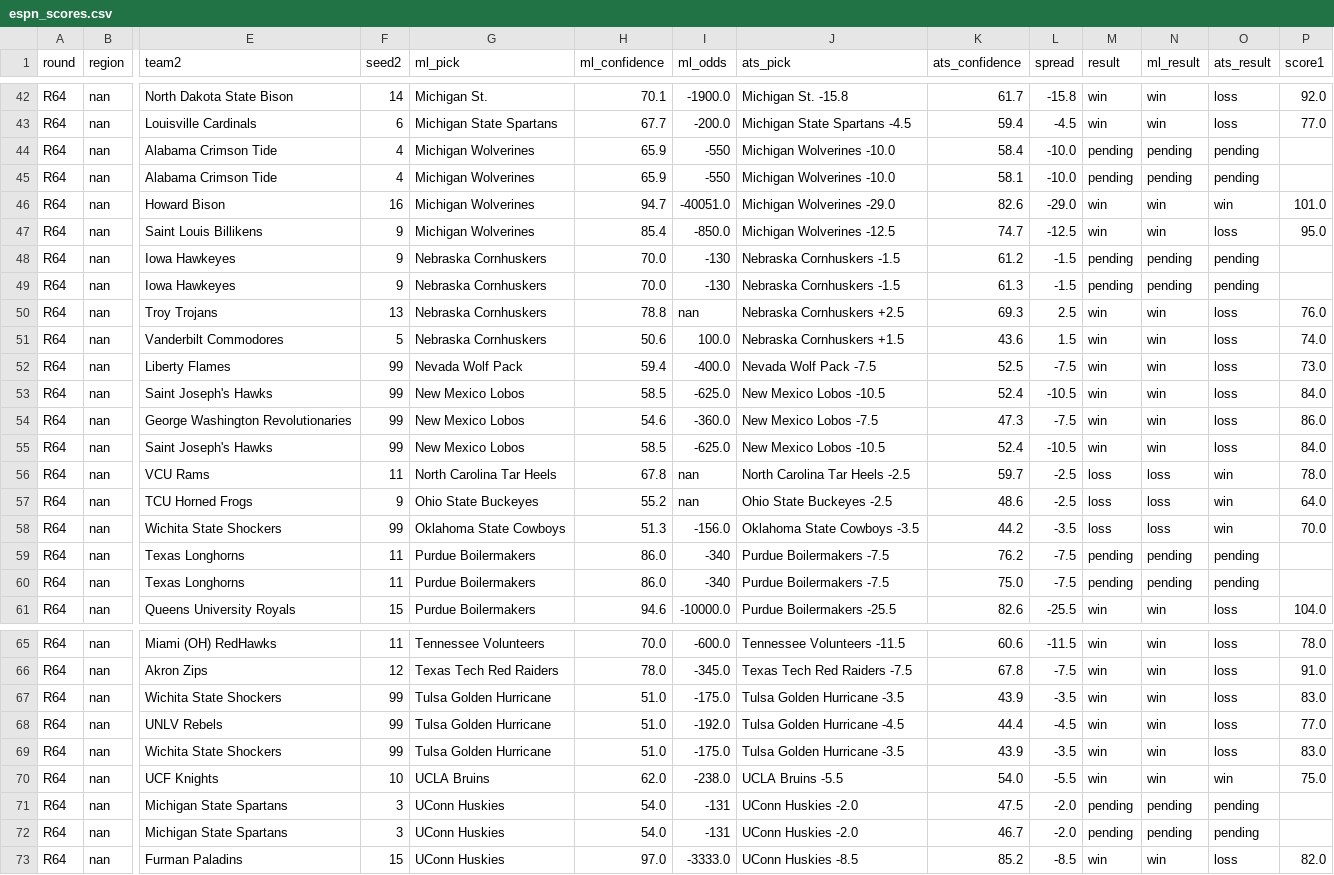
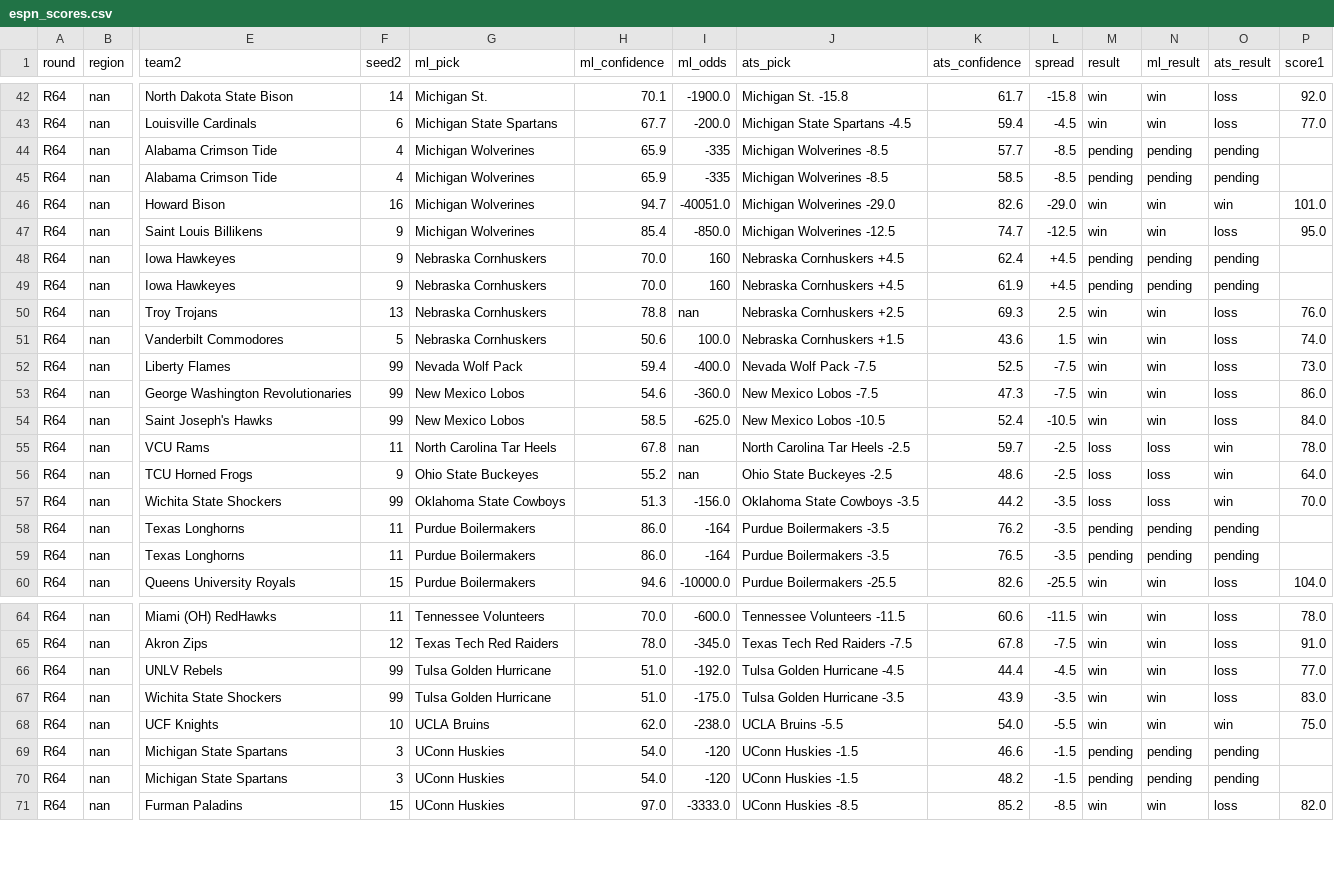
Before and after one commit to ctorres2406/sixth-sense-strategy, a CSV file: data/espn_scores.csv, drawn as a sheet; only a part is shown, gaps mark what is left out; removed rows and columns are numbered as before the commit, all else as after; rows hold the shown columns only; the diff covers the shown part only; the diff names each change by its address in the sheet, - before the commit and + after, or states it on an @@ line.

```diff
--- a/data/espn_scores.csv
+++ b/data/espn_scores.csv
-I44:I45 (ml_odds): -550
+I44:I45 (ml_odds): -335
-J44:J45 (ats_pick): Michigan Wolverines -10.0
+J44:J45 (ats_pick): Michigan Wolverines -8.5
-K44 (ats_confidence): 58.4
+K44 (ats_confidence): 57.7
-L44:L45 (spread): -10.0
+L44:L45 (spread): -8.5
-K45 (ats_confidence): 58.1
+K45 (ats_confidence): 58.5
-I48:I49 (ml_odds): -130
+I48:I49 (ml_odds): 160
-J48:J49 (ats_pick): Nebraska Cornhuskers -1.5
+J48:J49 (ats_pick): Nebraska Cornhuskers +4.5
-K48 (ats_confidence): 61.2
+K48 (ats_confidence): 62.4
-L48:L49 (spread): -1.5
+L48:L49 (spread): +4.5
-K49 (ats_confidence): 61.3
+K49 (ats_confidence): 61.9
-row 53: R64 | nan | Saint Joseph's Hawks | 99 | New Mexico Lobos | 58.5 | -625.0 | New Mexico Lobos -10.5 | 52.4 | -10.5 | win | win | loss | 84.0
-I58:I59 (ml_odds): -340
+I58:I59 (ml_odds): -164
-J58:J59 (ats_pick): Purdue Boilermakers -7.5
+J58:J59 (ats_pick): Purdue Boilermakers -3.5
-L58:L59 (spread): -7.5
+L58:L59 (spread): -3.5
-K59 (ats_confidence): 75.0
+K59 (ats_confidence): 76.5
-row 67: R64 | nan | Wichita State Shockers | 99 | Tulsa Golden Hurricane | 51.0 | -175.0 | Tulsa Golden Hurricane -3.5 | 43.9 | -3.5 | win | win | loss | 83.0
-I69:I70 (ml_odds): -131
+I69:I70 (ml_odds): -120
-J69:J70 (ats_pick): UConn Huskies -2.0
+J69:J70 (ats_pick): UConn Huskies -1.5
-K69 (ats_confidence): 47.5
+K69 (ats_confidence): 46.6
-L69:L70 (spread): -2.0
+L69:L70 (spread): -1.5
-K70 (ats_confidence): 46.7
+K70 (ats_confidence): 48.2
```
Also changed, not shown: 46 edited cells elsewhere in this file, data/espn_raw.csv, data/live_odds.csv, 2 other files.
